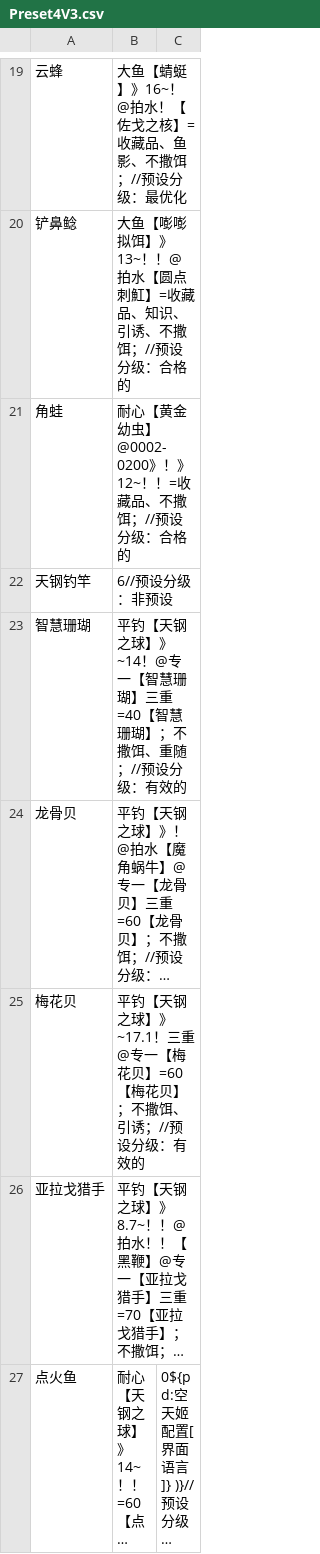
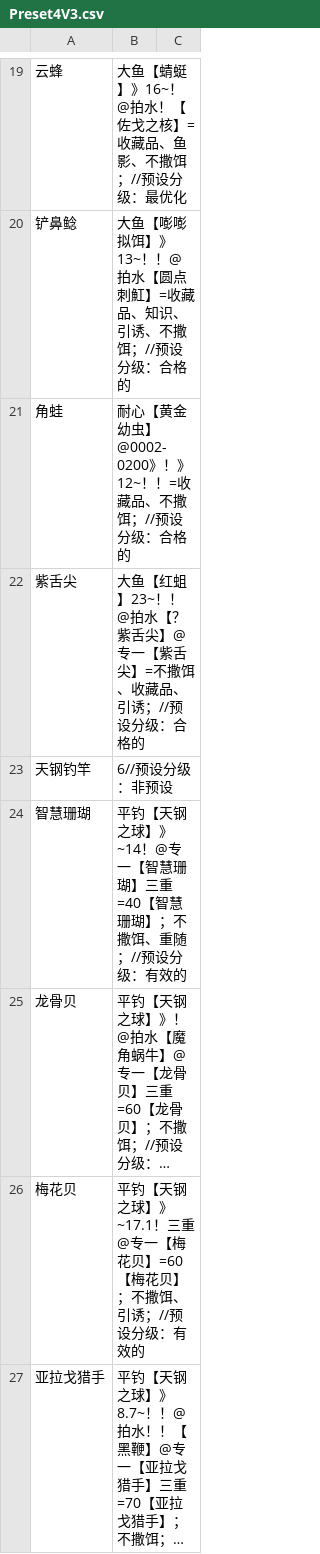
Before and after one commit to BlackCleaverLoli/MissFisher, a CSV file: Preset4V3.csv, drawn as a sheet; only a part is shown, gaps mark what is left out; the shorter side is filled out with more unchanged rows; long unchanged cells end in …; the diff names each change by its address in the sheet, - before the commit and + after, or states it on an @@ line.

Commit message:
Update Preset4V3.csv

```diff
--- a/Preset4V3.csv
+++ b/Preset4V3.csv
+row 22: 紫舌尖 | 大鱼【红蛆】23~！！@拍水【？紫舌尖】@专一【紫舌尖】=不撒饵、收藏品、引诱；//预设分级：合格的
```
